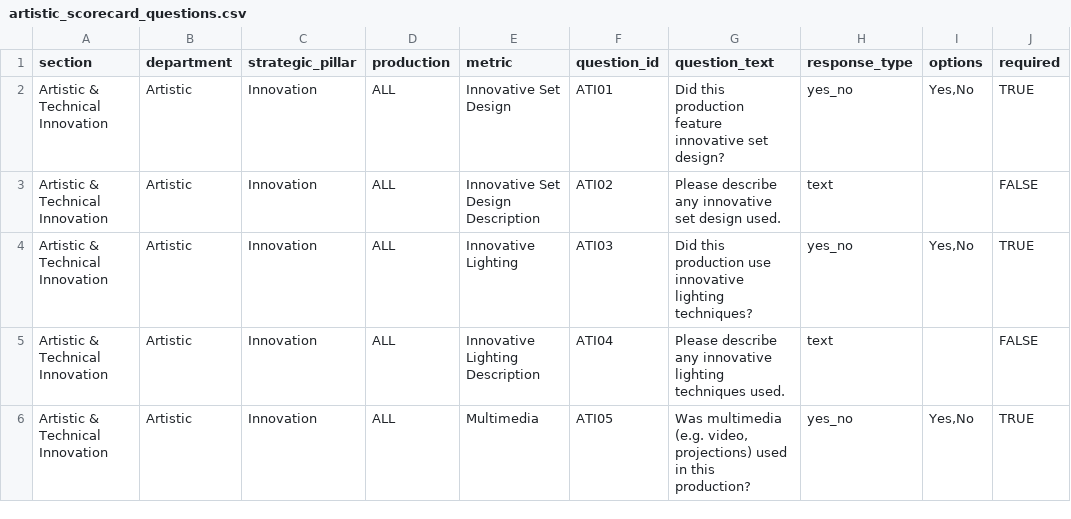
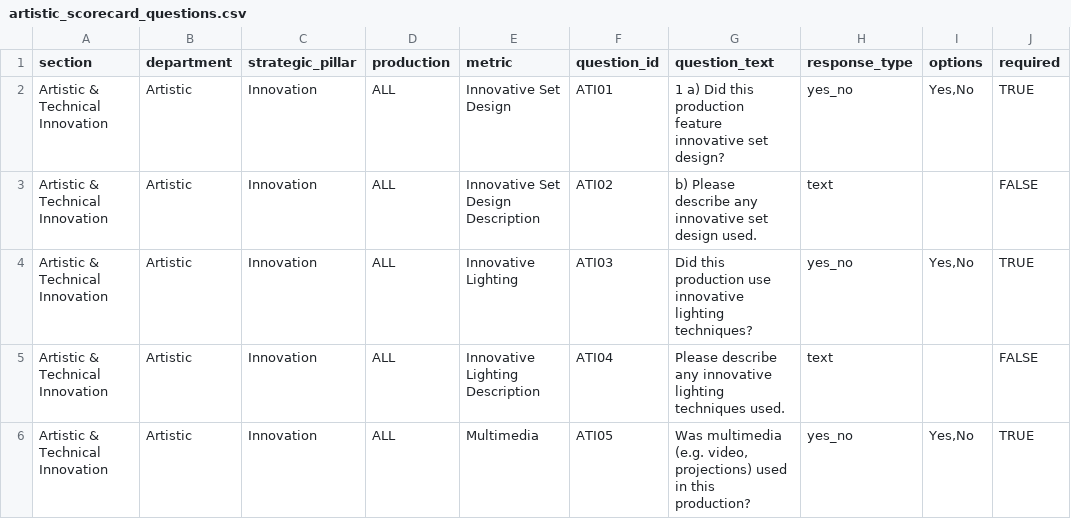
Before and after one commit to chrisrobingeorge-ai/scorecard, a CSV file: data/artistic_scorecard_questions.csv, drawn as a sheet; only a part is shown; the diff names each change by its address in the sheet, - before the commit and + after, or states it on an @@ line.

Commit message:
Update artistic_scorecard_questions.csv

```diff
--- a/data/artistic_scorecard_questions.csv
+++ b/data/artistic_scorecard_questions.csv
-G2 (question_text): Did this…
+G2 (question_text): 1 a) Did this…
-G3 (question_text): Please describe…
+G3 (question_text): b) Please describe…
```
